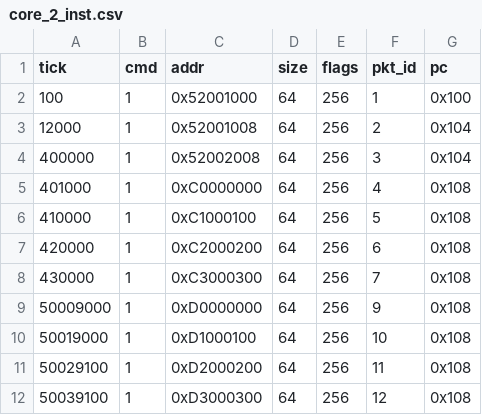
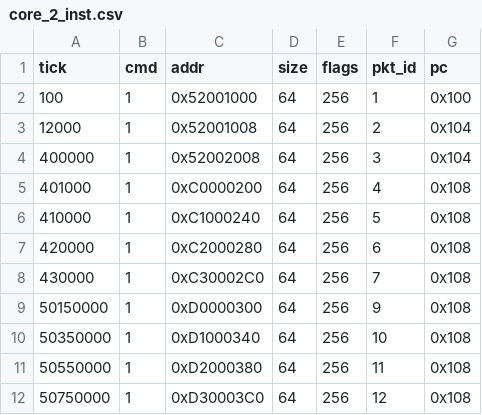
Before and after one commit to ryan-uwaterloo/chipyard_parrp, a CSV file: traces/csv/test_cases/hol_test/core_2_inst.csv, drawn as a sheet.

```diff
--- a/traces/csv/test_cases/hol_test/core_2_inst.csv
+++ b/traces/csv/test_cases/hol_test/core_2_inst.csv
@@ -4,9 +4,9 @@ tick,cmd,addr,size,flags,pkt_id,pc
 400000,1,0x52002008,64,256,3,0x104
-401000,1,0xC0000000,64,256,4,0x108
-410000,1,0xC1000100,64,256,5,0x108
-420000,1,0xC2000200,64,256,6,0x108
-430000,1,0xC3000300,64,256,7,0x108
-50009000,1,0xD0000000,64,256,9,0x108
-50019000,1,0xD1000100,64,256,10,0x108
-50029100,1,0xD2000200,64,256,11,0x108
-50039100,1,0xD3000300,64,256,12,0x108
+401000,1,0xC0000200,64,256,4,0x108
+410000,1,0xC1000240,64,256,5,0x108
+420000,1,0xC2000280,64,256,6,0x108
+430000,1,0xC30002C0,64,256,7,0x108
+50150000,1,0xD0000300,64,256,9,0x108
+50350000,1,0xD1000340,64,256,10,0x108
+50550000,1,0xD2000380,64,256,11,0x108
+50750000,1,0xD30003C0,64,256,12,0x108
```
Also changed, not shown: traces/csv/test_cases/hol_test/core_0_data.csv, traces/csv/test_cases/hol_test/core_0_inst.csv, 3 other files.
